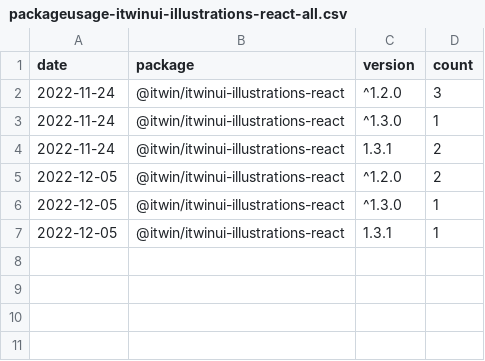
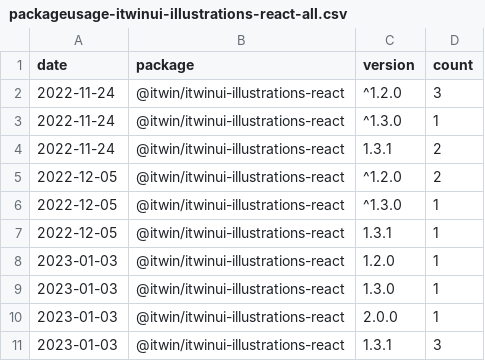
Before and after one commit to gretanausedaite/package-usage, a CSV file: packageusage-itwinui-illustrations-react-all.csv, drawn as a sheet; the diff names each change by its address in the sheet, - before the commit and + after, or states it on an @@ line.

```diff
--- a/packageusage-itwinui-illustrations-react-all.csv
+++ b/packageusage-itwinui-illustrations-react-all.csv
+row 8: 2023-01-03 | @itwin/itwinui-illustrations-react | 1.2.0 | 1
+row 9: 2023-01-03 | @itwin/itwinui-illustrations-react | 1.3.0 | 1
+row 10: 2023-01-03 | @itwin/itwinui-illustrations-react | 2.0.0 | 1
+row 11: 2023-01-03 | @itwin/itwinui-illustrations-react | 1.3.1 | 3
```
Also changed, not shown: packageusage-all.csv, packageusage-itwinui-css-all.csv, 7 other files.
